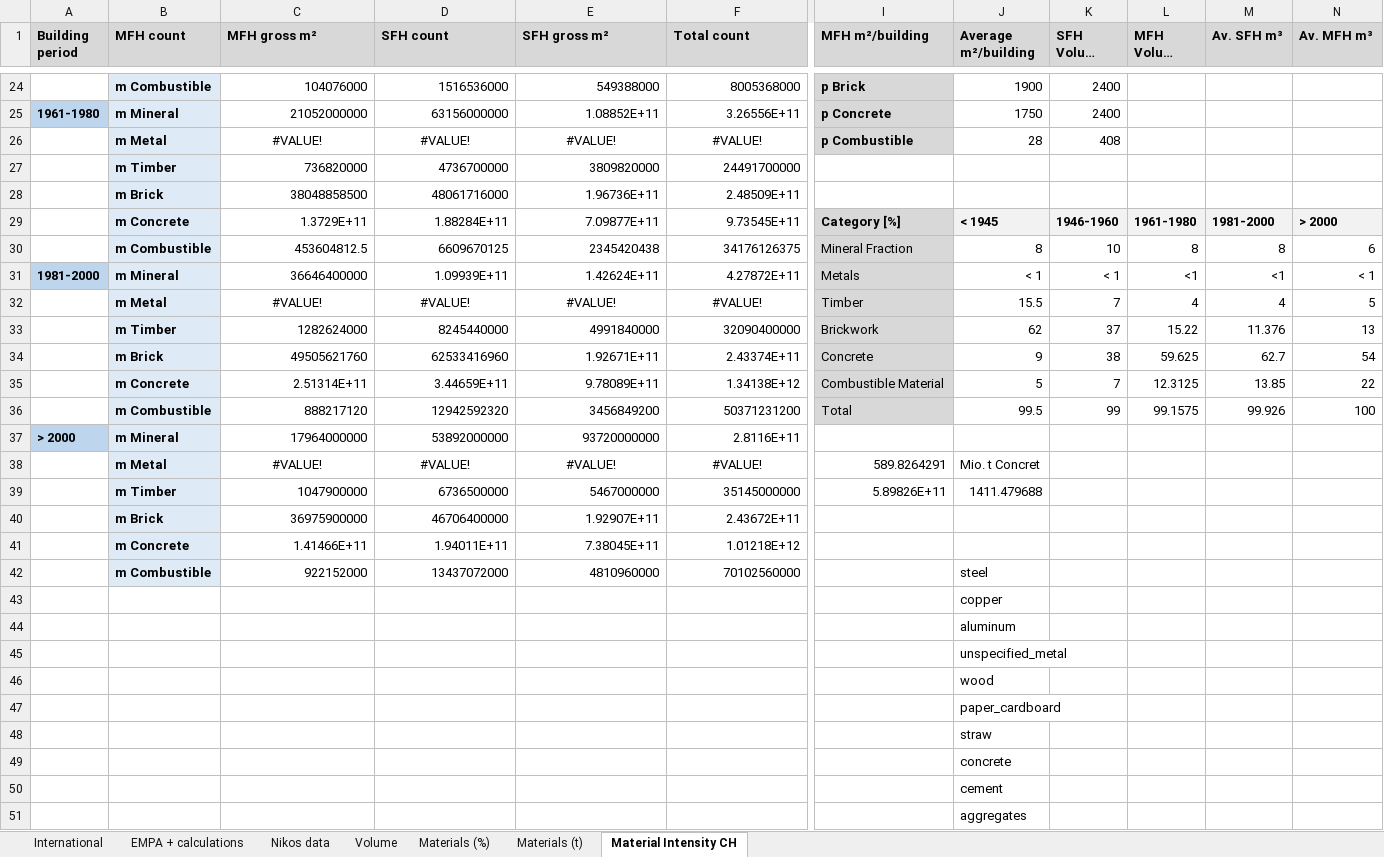
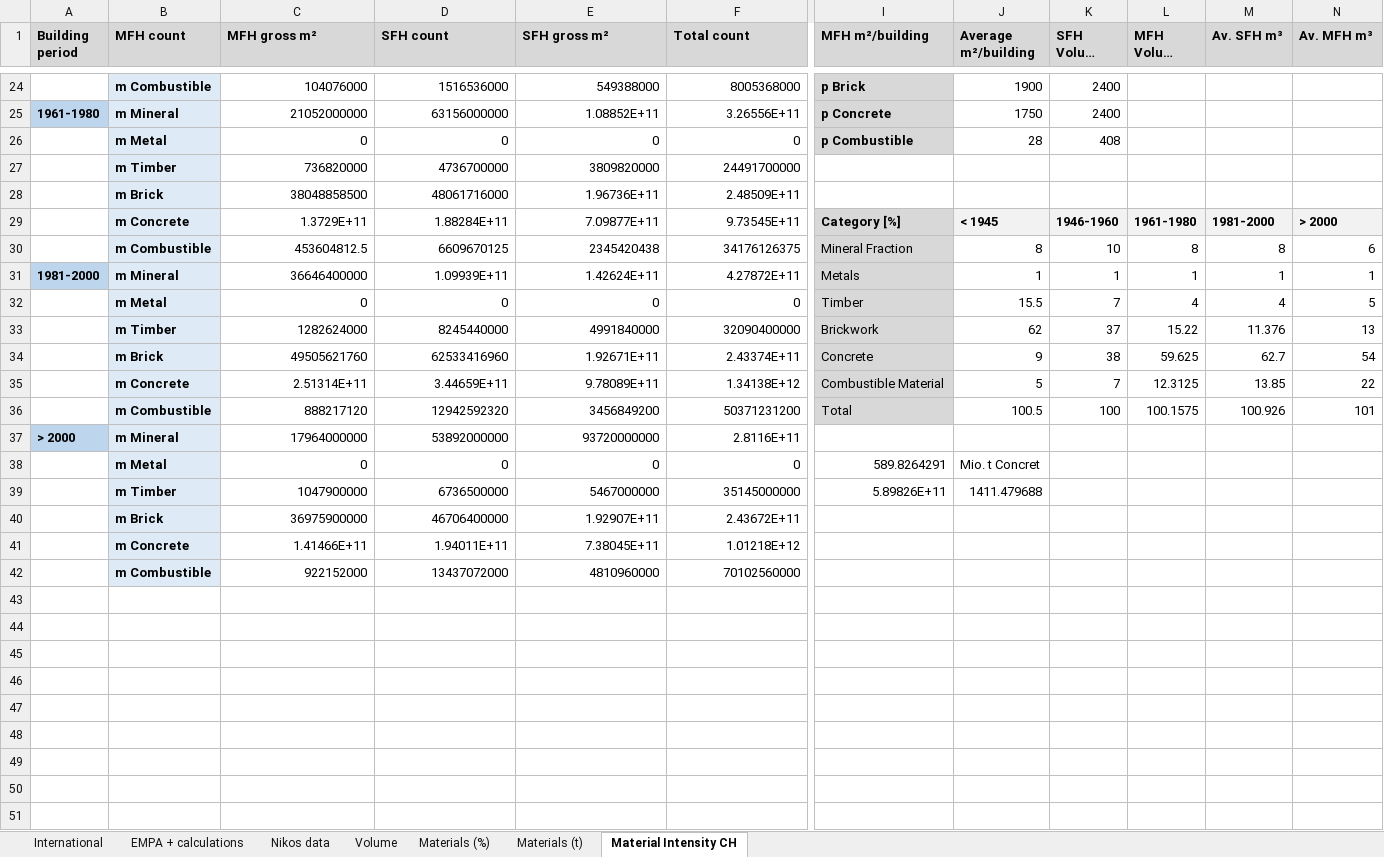
Before and after one commit to rhythimashinde/building-model, an Excel workbook: model_material/1_Supporting_data/Material_Intensity_calculations.xlsx, sheet Material Intensity CH, drawn as a sheet; only a part is shown, gaps mark what is left out; long unchanged cells end in …; values as stored, in another font and other column widths than the file's, no borders; charts and pictures not drawn; removed rows and columns are numbered as before the commit, all else as after; rows hold the shown columns only; the diff covers the shown part only; the diff names each change by its address in the sheet, - before the commit and + after, or states it on an @@ line.

```diff
--- a/model_material/1_Supporting_data/Material_Intensity_calculations.xlsx (sheet Material Intensity CH)
+++ b/model_material/1_Supporting_data/Material_Intensity_calculations.xlsx (sheet Material Intensity CH)
-C26 (MFH gross m²): #VALUE!
+C26 (MFH gross m²): 0
-C26:F26 alignment: center
+C26:F26 alignment: right
-D26 (SFH count): #VALUE!
+D26 (SFH count): 0
-E26 (SFH gross m²): #VALUE!
+E26 (SFH gross m²): 0
-F26 (Total count): #VALUE!
+F26 (Total count): 0
-J31 (Average m²/building): < 1
+J31 (Average m²/building): 1
-K31 (SFH Volume [m³]): < 1
+K31 (SFH Volume [m³]): 1
-L31 (MFH Volume [m³]): <1
+L31 (MFH Volume [m³]): 1
-M31 (Av. SFH m³): <1
+M31 (Av. SFH m³): 1
-N31 (Av. MFH m³): < 1
+N31 (Av. MFH m³): 1
-C32 (MFH gross m²): #VALUE!
+C32 (MFH gross m²): 0
-C32:F32 alignment: center
+C32:F32 alignment: right
-D32 (SFH count): #VALUE!
+D32 (SFH count): 0
-E32 (SFH gross m²): #VALUE!
+E32 (SFH gross m²): 0
-F32 (Total count): #VALUE!
+F32 (Total count): 0
-J36 (Average m²/building): 99.5
+J36 (Average m²/building): 100.5
-K36 (SFH Volume [m³]): 99
+K36 (SFH Volume [m³]): 100
-L36 (MFH Volume [m³]): 99.1575
+L36 (MFH Volume [m³]): 100.1575
-M36 (Av. SFH m³): 99.926
+M36 (Av. SFH m³): 100.926
-N36 (Av. MFH m³): 100
+N36 (Av. MFH m³): 101
-row 38:  | m Metal | #VALUE! | #VALUE! | #VALUE! | #VALUE! | 589.8264291 | Mio. t Concret
+row 38:  | m Metal | 0 | 0 | 0 | 0 | 589.8264291 | Mio. t Concret
-J42 (Average m²/building): steel
+J42 (Average m²/building): (empty)
-row 43:  |  |  |  |  |  |  | copper
-row 44:  |  |  |  |  |  |  | aluminum
-row 45:  |  |  |  |  |  |  | unspecified_metal
-row 46:  |  |  |  |  |  |  | wood
-row 47:  |  |  |  |  |  |  | paper_cardboard
-row 48:  |  |  |  |  |  |  | straw
-row 49:  |  |  |  |  |  |  | concrete
-row 50:  |  |  |  |  |  |  | cement
-row 51:  |  |  |  |  |  |  | aggregates
```
Also changed, not shown: 20 removed rows, 8 edited cells and cell formats elsewhere in this sheet, charts or pictures, 26 other files.
